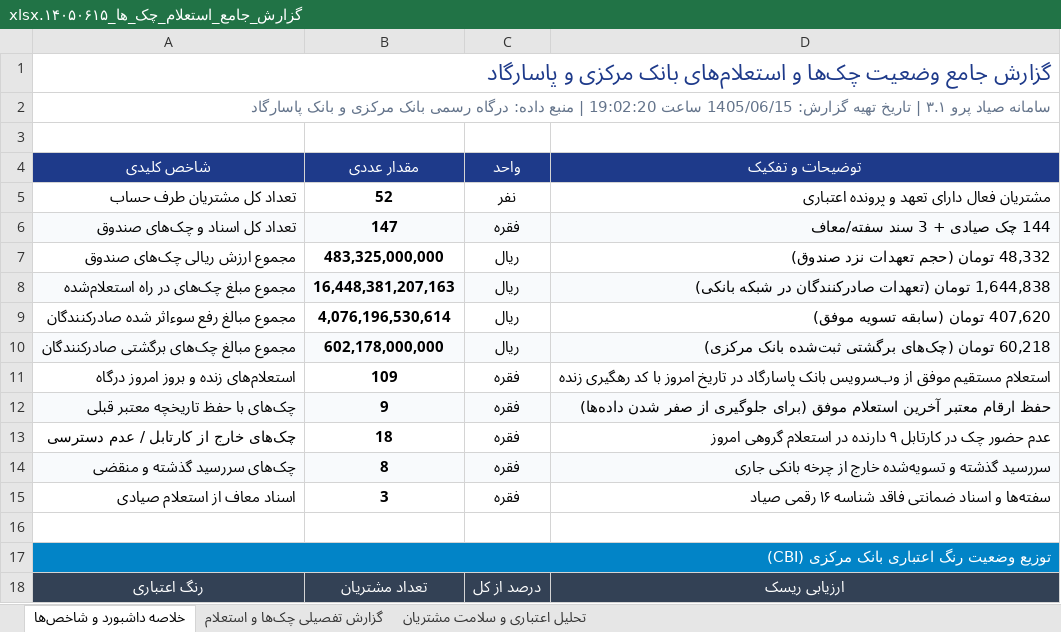
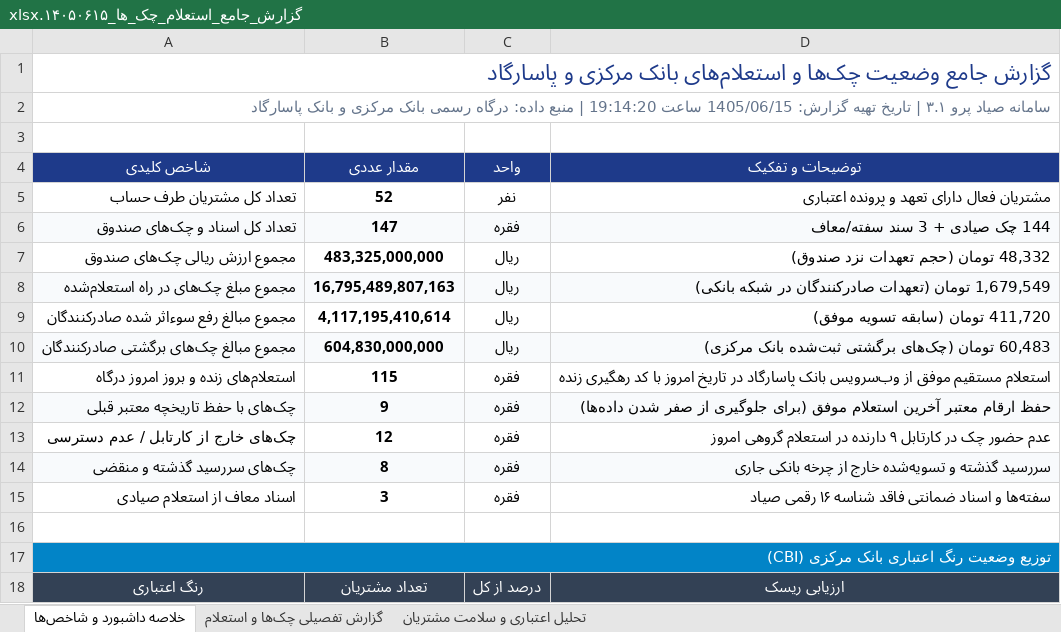
Before and after one commit to aliramezan1/sayad-customer-management, an Excel workbook: گزارش_جامع_استعلام_چک_ها_۱۴۰۵۰۶۱۵.xlsx, sheet خلاصه داشبورد و شاخص‌ها, drawn as a sheet; only a part is shown; values as stored, in another font and other column widths than the file's, no borders; the diff names each change by its address in the sheet, - before the commit and + after, or states it on an @@ line.

```diff
--- a/گزارش_جامع_استعلام_چک_ها_۱۴۰۵۰۶۱۵.xlsx (sheet خلاصه داشبورد و شاخص‌ها)
+++ b/گزارش_جامع_استعلام_چک_ها_۱۴۰۵۰۶۱۵.xlsx (sheet خلاصه داشبورد و شاخص‌ها)
-A2 (شاخص کلیدی): …1405/06/15 ساعت 19:02:20 | منبع…
+A2 (شاخص کلیدی): …1405/06/15 ساعت 19:14:20 | منبع…
-B8 (مقدار عددی): 16,448,381,207,163
+B8 (مقدار عددی): 16,795,489,807,163
-D8 (توضیحات و تفکیک): 1,644,838 تومان (تعهدات…
+D8 (توضیحات و تفکیک): 1,679,549 تومان (تعهدات…
-B9 (مقدار عددی): 4,076,196,530,614
+B9 (مقدار عددی): 4,117,195,410,614
-D9 (توضیحات و تفکیک): 407,620 تومان (سابقه تسویه موفق)
+D9 (توضیحات و تفکیک): 411,720 تومان (سابقه تسویه موفق)
-B10 (مقدار عددی): 602,178,000,000
+B10 (مقدار عددی): 604,830,000,000
-D10 (توضیحات و تفکیک): 60,218 تومان (چک‌های…
+D10 (توضیحات و تفکیک): 60,483 تومان (چک‌های…
-B11 (مقدار عددی): 109
+B11 (مقدار عددی): 115
-B13 (مقدار عددی): 18
+B13 (مقدار عددی): 12
```
Also changed, not shown: sheet گزارش تفصیلی چک‌ها و استعلام, sheet تحلیل اعتباری و سلامت مشتریان, 3 other files.
